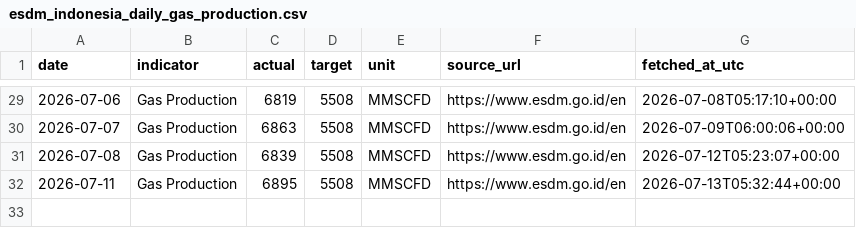
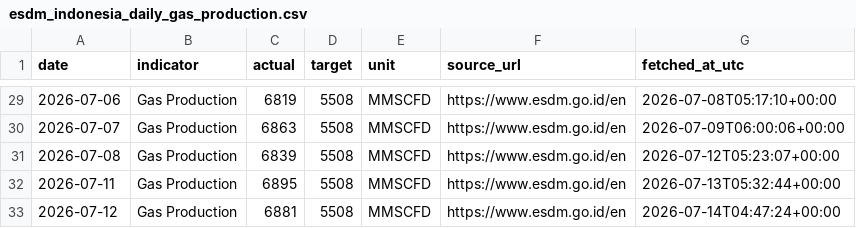
Before and after one commit to nxiongkpler/esdm-indonesia-daily-gas-production, a CSV file: data/esdm_indonesia_daily_gas_production.csv, drawn as a sheet; only a part is shown, gaps mark what is left out.

```diff
--- a/data/esdm_indonesia_daily_gas_production.csv
+++ b/data/esdm_indonesia_daily_gas_production.csv
@@ -32 +32,2 @@ date,indicator,actual,target,unit,source_url,fetched_at_utc
 2026-07-11,Gas Production,6895,5508,MMSCFD,https://www.esdm.go.id/en,2026-07-13T05:32:44+00:00
+2026-07-12,Gas Production,6881,5508,MMSCFD,https://www.esdm.go.id/en,2026-07-14T04:47:24+00:00
```
